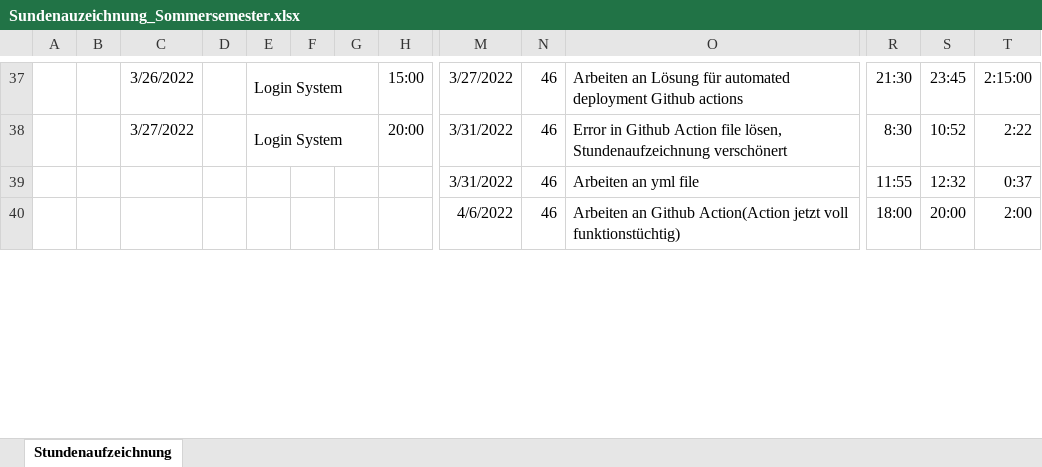
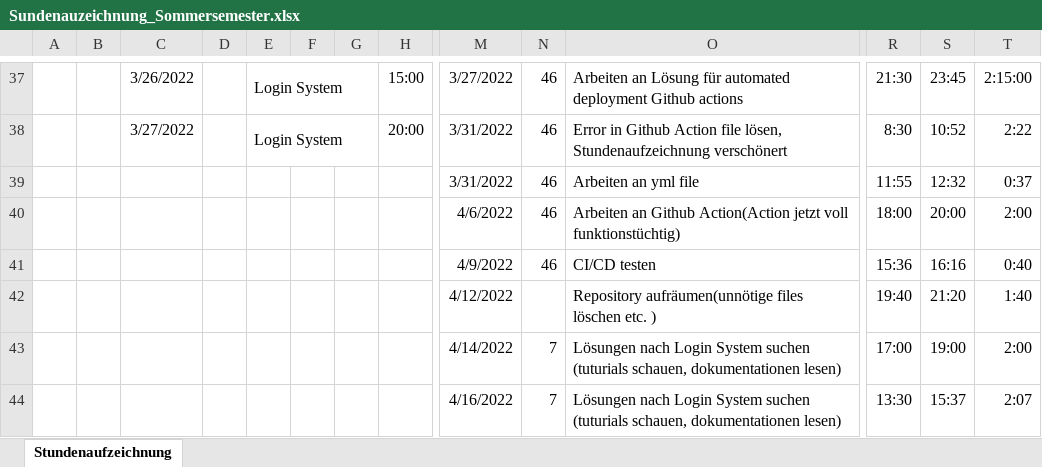
Before and after one commit to Team-Webshop-Jasmin/WebshopJasmin, an Excel workbook: Dokumente/Sundenauzeichnung_Sommersemester.xlsx, sheet Stundenaufzeichnung, drawn as a sheet; only a part is shown, gaps mark what is left out; values as stored, in another font and other column widths than the file's, no borders; rows hold the shown columns only; the diff covers the shown part only; the diff names each change by its address in the sheet, - before the commit and + after, or states it on an @@ line.

Commit message:
Update Sundenauzeichnung_Sommersemester.xlsx

```diff
--- a/Dokumente/Sundenauzeichnung_Sommersemester.xlsx (sheet Stundenaufzeichnung)
+++ b/Dokumente/Sundenauzeichnung_Sommersemester.xlsx (sheet Stundenaufzeichnung)
+row 41:  |  |  |  |  |  |  |  | 4/9/2022 | 46 | CI/CD testen | 15:36 | 16:16 | 0:40
+row 42:  |  |  |  |  |  |  |  | 4/12/2022 |  | Repository aufräumen(unnötige files löschen etc. ) | 19:40 | 21:20 | 1:40
+row 43:  |  |  |  |  |  |  |  | 4/14/2022 | 7 | Lösungen nach Login System suchen (tuturials schauen, dokumentationen lesen) | 17:00 | 19:00 | 2:00
+row 44:  |  |  |  |  |  |  |  | 4/16/2022 | 7 | Lösungen nach Login System suchen (tuturials schauen, dokumentationen lesen) | 13:30 | 15:37 | 2:07
```
Also changed, not shown: 1 added row and 10 edited cells elsewhere in this sheet, formulas that keep their value.
